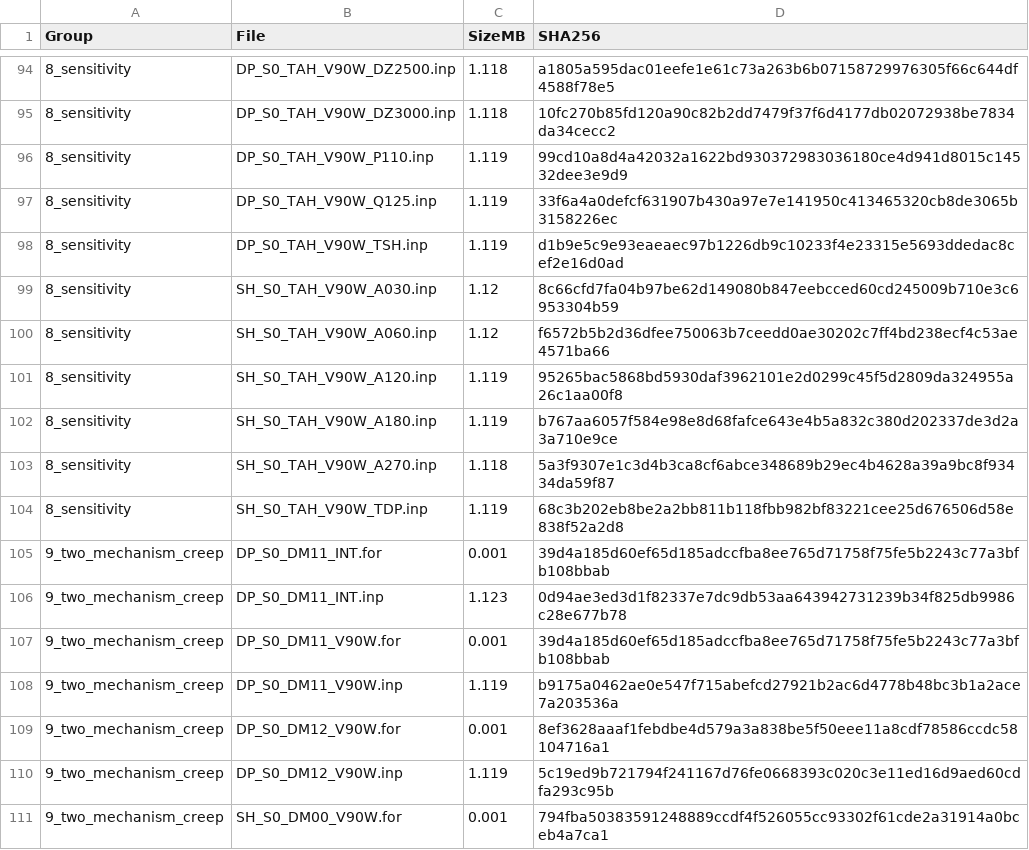
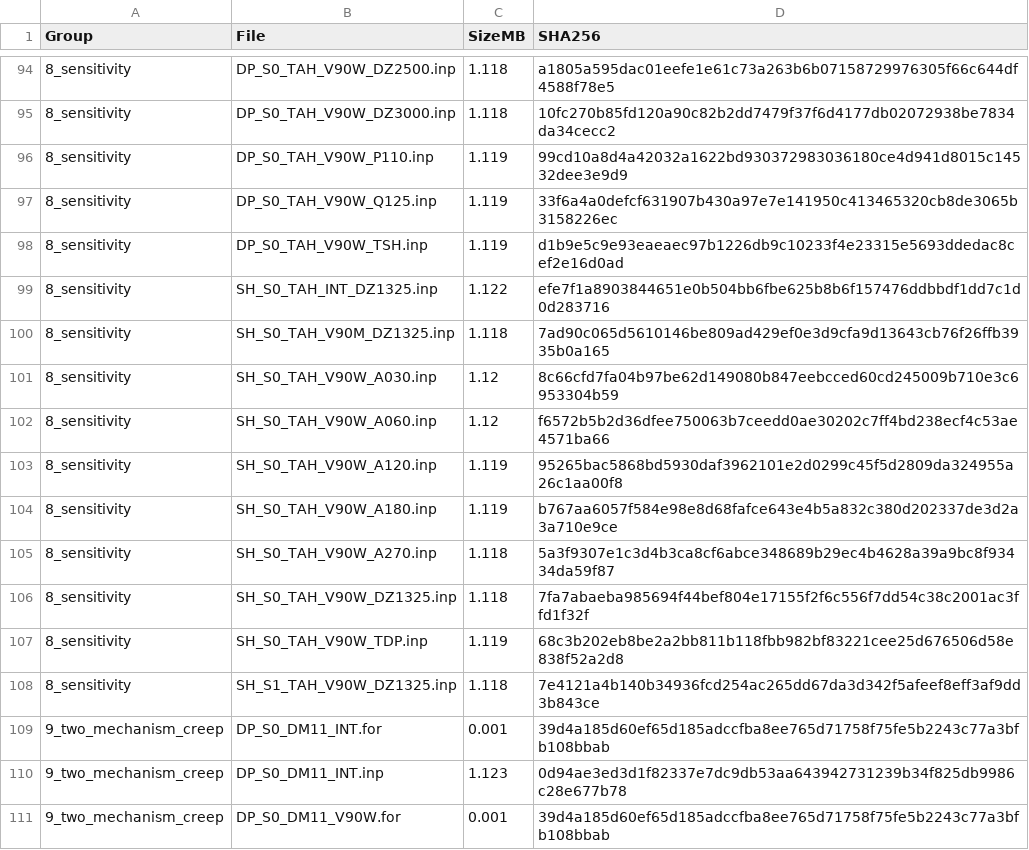
Before and after one commit to mehran86/casing-collapse-gachsaran-abaqus, a CSV file: file_list.csv, drawn as a sheet; only a part is shown, gaps mark what is left out; the shorter side is filled out with more unchanged rows.

```diff
--- a/file_list.csv
+++ b/file_list.csv
@@ -98,2 +98,4 @@ Group,File,SizeMB,SHA256
 8_sensitivity,DP_S0_TAH_V90W_TSH.inp,1.119,d1b9e5c9e93eaeaec97b1226db9c10233f4e23315e5693ddedac8cef2e16d0ad
+8_sensitivity,SH_S0_TAH_INT_DZ1325.inp,1.122,efe7f1a8903844651e0b504bb6fbe625b8b6f157476ddbbdf1dd7c1d0d283716
+8_sensitivity,SH_S0_TAH_V90M_DZ1325.inp,1.118,7ad90c065d5610146be809ad429ef0e3d9cfa9d13643cb76f26ffb3935b0a165
 8_sensitivity,SH_S0_TAH_V90W_A030.inp,1.12,8c66cfd7fa04b97be62d149080b847eebcced60cd245009b710e3c6953304b59
@@ -103,3 +105,5 @@ Group,File,SizeMB,SHA256
 8_sensitivity,SH_S0_TAH_V90W_A270.inp,1.118,5a3f9307e1c3d4b3ca8cf6abce348689b29ec4b4628a39a9bc8f93434da59f87
+8_sensitivity,SH_S0_TAH_V90W_DZ1325.inp,1.118,7fa7abaeba985694f44bef804e17155f2f6c556f7dd54c38c2001ac3ffd1f32f
 8_sensitivity,SH_S0_TAH_V90W_TDP.inp,1.119,68c3b202eb8be2a2bb811b118fbb982bf83221cee25d676506d58e838f52a2d8
+8_sensitivity,SH_S1_TAH_V90W_DZ1325.inp,1.118,7e4121a4b140b34936fcd254ac265dd67da3d342f5afeef8eff3af9dd3b843ce
 9_two_mechanism_creep,DP_S0_DM11_INT.for,0.001,39d4a185d60ef65d185adccfba8ee765d71758f75fe5b2243c77a3bfb108bbab
```
Also changed, not shown: 7 other files.
